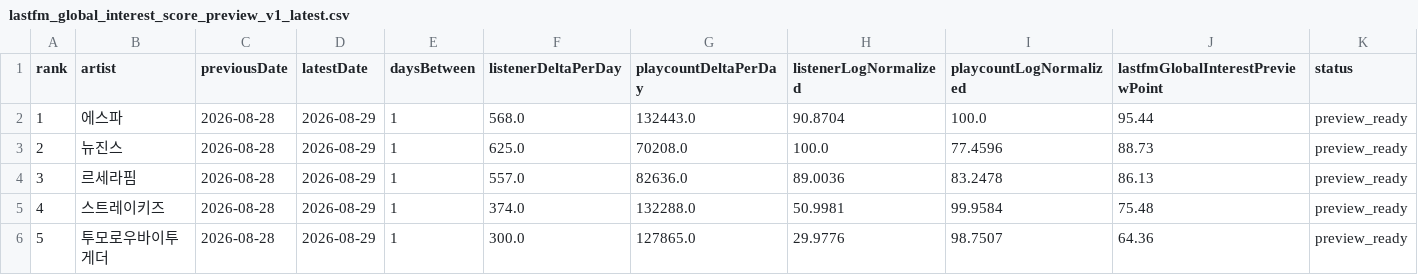
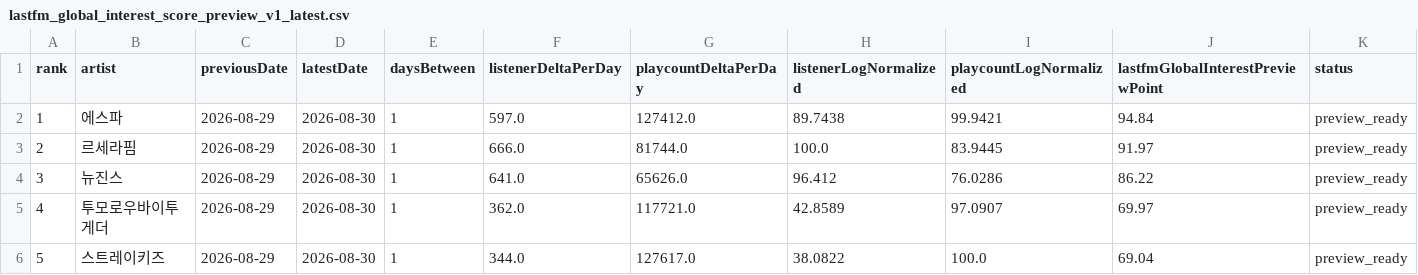
Before and after one commit to kpopmaker/fandex, a CSV file: data/lastfm-cloud/lastfm_global_interest_score_preview_v1_latest.csv, drawn as a sheet; only a part is shown; the diff covers the shown part only.

```diff
--- a/data/lastfm-cloud/lastfm_global_interest_score_preview_v1_latest.csv
+++ b/data/lastfm-cloud/lastfm_global_interest_score_preview_v1_latest.csv
@@ -1,6 +1,6 @@
 rank,artist,previousDate,latestDate,daysBetween,listenerDeltaPerDay,playcountDeltaPerDay,listenerLogNormalized,playcountLogNormalized,lastfmGlobalInterestPreviewPoint,status
-1,에스파,2026-08-28,2026-08-29,1,568.0,132443.0,90.8704,100.0,95.44,preview_ready
-2,뉴진스,2026-08-28,2026-08-29,1,625.0,70208.0,100.0,77.4596,88.73,preview_ready
-3,르세라핌,2026-08-28,2026-08-29,1,557.0,82636.0,89.0036,83.2478,86.13,preview_ready
-4,스트레이키즈,2026-08-28,2026-08-29,1,374.0,132288.0,50.9981,99.9584,75.48,preview_ready
-5,투모로우바이투게더,2026-08-28,2026-08-29,1,300.0,127865.0,29.9776,98.7507,64.36,preview_ready
+1,에스파,2026-08-29,2026-08-30,1,597.0,127412.0,89.7438,99.9421,94.84,preview_ready
+2,르세라핌,2026-08-29,2026-08-30,1,666.0,81744.0,100.0,83.9445,91.97,preview_ready
+3,뉴진스,2026-08-29,2026-08-30,1,641.0,65626.0,96.412,76.0286,86.22,preview_ready
+4,투모로우바이투게더,2026-08-29,2026-08-30,1,362.0,117721.0,42.8589,97.0907,69.97,preview_ready
+5,스트레이키즈,2026-08-29,2026-08-30,1,344.0,127617.0,38.0822,100.0,69.04,preview_ready
```
Also changed, not shown: 34 edited cells elsewhere in this file, data/lastfm-cloud/lastfm_artist_interest_history_v1.csv, data/lastfm-cloud/lastfm_global_interest_delta_v1_latest.csv, 1 other file.
